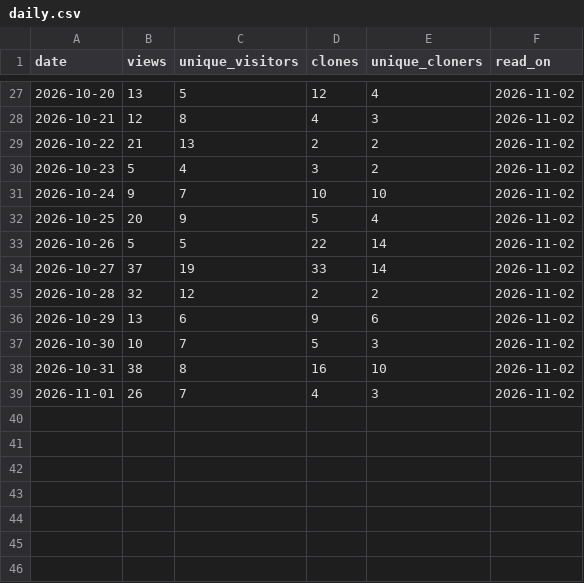
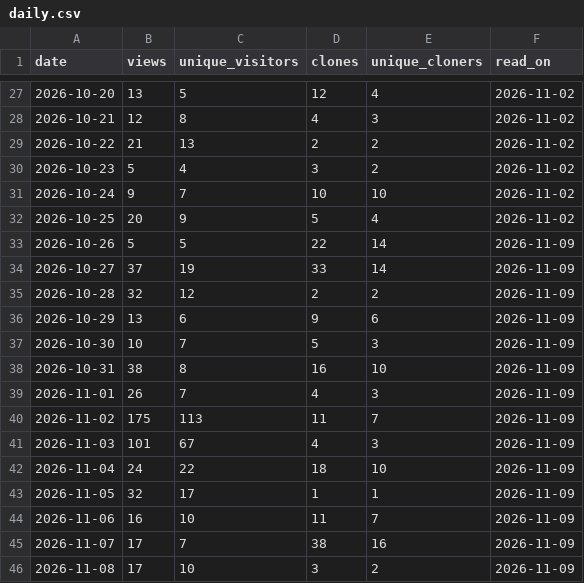
Before and after one commit to joshuaccchan/statespace-toolkit, a CSV file: .github/traffic/daily.csv, drawn as a sheet; only a part is shown, gaps mark what is left out.

```diff
--- a/.github/traffic/daily.csv
+++ b/.github/traffic/daily.csv
@@ -32,8 +32,15 @@ date,views,unique_visitors,clones,unique_cloners,read_on
 2026-10-25,20,9,5,4,2026-11-02
-2026-10-26,5,5,22,14,2026-11-02
-2026-10-27,37,19,33,14,2026-11-02
-2026-10-28,32,12,2,2,2026-11-02
-2026-10-29,13,6,9,6,2026-11-02
-2026-10-30,10,7,5,3,2026-11-02
-2026-10-31,38,8,16,10,2026-11-02
-2026-11-01,26,7,4,3,2026-11-02
+2026-10-26,5,5,22,14,2026-11-09
+2026-10-27,37,19,33,14,2026-11-09
+2026-10-28,32,12,2,2,2026-11-09
+2026-10-29,13,6,9,6,2026-11-09
+2026-10-30,10,7,5,3,2026-11-09
+2026-10-31,38,8,16,10,2026-11-09
+2026-11-01,26,7,4,3,2026-11-09
+2026-11-02,175,113,11,7,2026-11-09
+2026-11-03,101,67,4,3,2026-11-09
+2026-11-04,24,22,18,10,2026-11-09
+2026-11-05,32,17,1,1,2026-11-09
+2026-11-06,16,10,11,7,2026-11-09
+2026-11-07,17,7,38,16,2026-11-09
+2026-11-08,17,10,3,2,2026-11-09
```
Also changed, not shown: .github/traffic/paths.csv, .github/traffic/referrers.csv, 2 other files.
